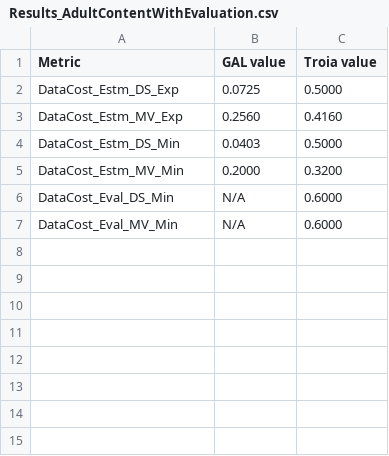
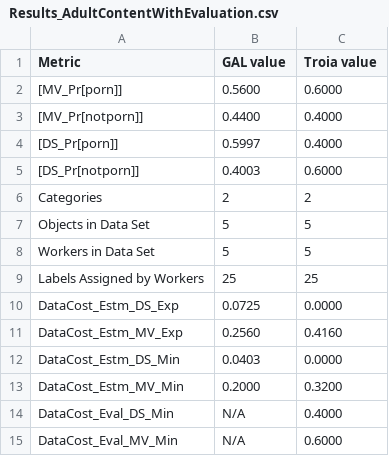
Before and after one commit to dmitrea/Troia-Integration-Tests, a CSV file: src/gal/integration/results/Results_AdultContentWithEvaluation.csv, drawn as a sheet.

```diff
--- a/src/gal/integration/results/Results_AdultContentWithEvaluation.csv
+++ b/src/gal/integration/results/Results_AdultContentWithEvaluation.csv
@@ -1,7 +1,15 @@
 Metric,GAL value,Troia value
-DataCost_Estm_DS_Exp,0.0725,0.5000
+[MV_Pr[porn]],0.5600,0.6000
+[MV_Pr[notporn]],0.4400,0.4000
+[DS_Pr[porn]],0.5997,0.4000
+[DS_Pr[notporn]],0.4003,0.6000
+Categories,2,2
+Objects in Data Set,5,5
+Workers in Data Set,5,5
+Labels Assigned by Workers,25,25
+DataCost_Estm_DS_Exp,0.0725,0.0000
 DataCost_Estm_MV_Exp,0.2560,0.4160
-DataCost_Estm_DS_Min,0.0403,0.5000
+DataCost_Estm_DS_Min,0.0403,0.0000
 DataCost_Estm_MV_Min,0.2000,0.3200
-DataCost_Eval_DS_Min,N/A,0.6000
+DataCost_Eval_DS_Min,N/A,0.4000
 DataCost_Eval_MV_Min,N/A,0.6000
```
Also changed, not shown: src/gal/integration/results/Results_BarzanMozafari.csv, 8 other files.
